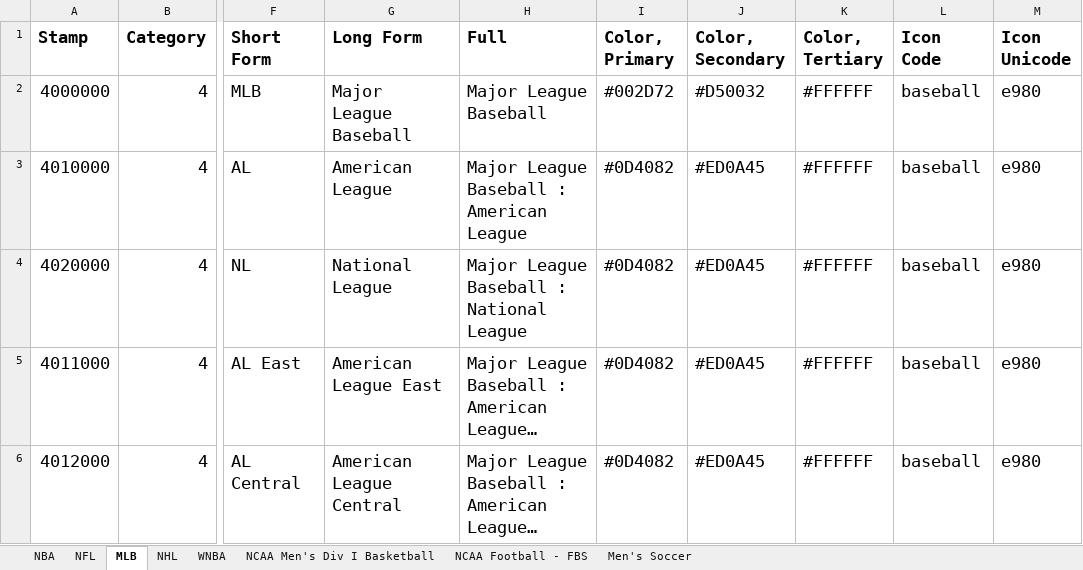
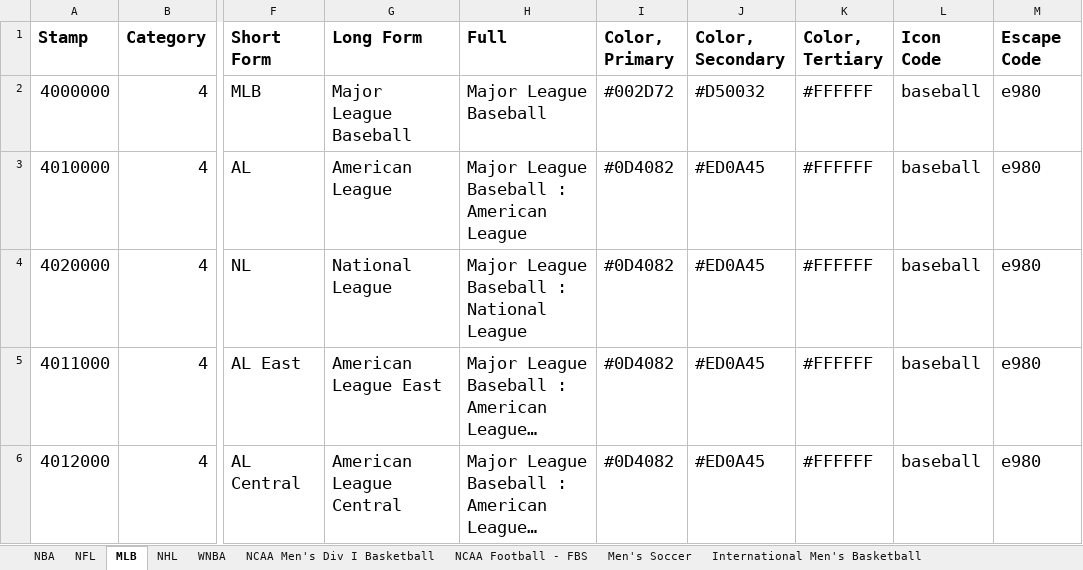
Before and after one commit to SportsCastrFanchain/FanChainStampDB, an Excel workbook: XLSX/archive/Team and League Codes - FanChain Master List - 20190225.xlsx, sheet MLB, drawn as a sheet; only a part is shown, gaps mark what is left out; long unchanged cells end in …; values as stored, in another font and other column widths than the file's, no borders; charts and pictures not drawn; the diff names each change by its address in the sheet, - before the commit and + after, or states it on an @@ line.

```diff
--- a/XLSX/archive/Team and League Codes - FanChain Master List - 20190225.xlsx (sheet MLB)
+++ b/XLSX/archive/Team and League Codes - FanChain Master List - 20190225.xlsx (sheet MLB)
+sheet tab: International Men's Basketball
-M1: Icon Unicode
+M1: Escape Code
```
Also changed, not shown: sheet NFL, sheet Men's Soccer, sheet NHL, sheet WNBA, sheet NCAA Football - FBS, sheet NBA, 1 more sheet, charts or pictures, 1 other file.
